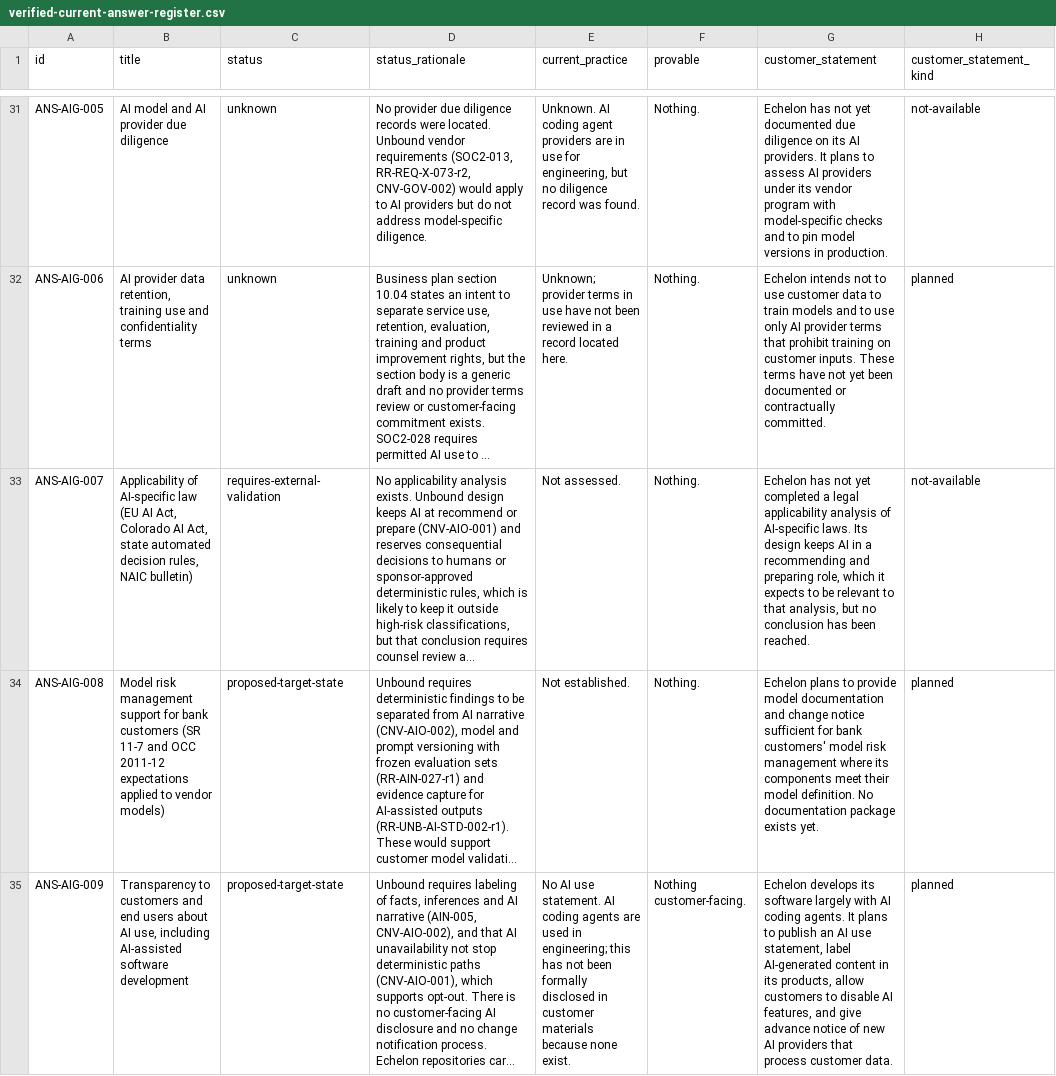
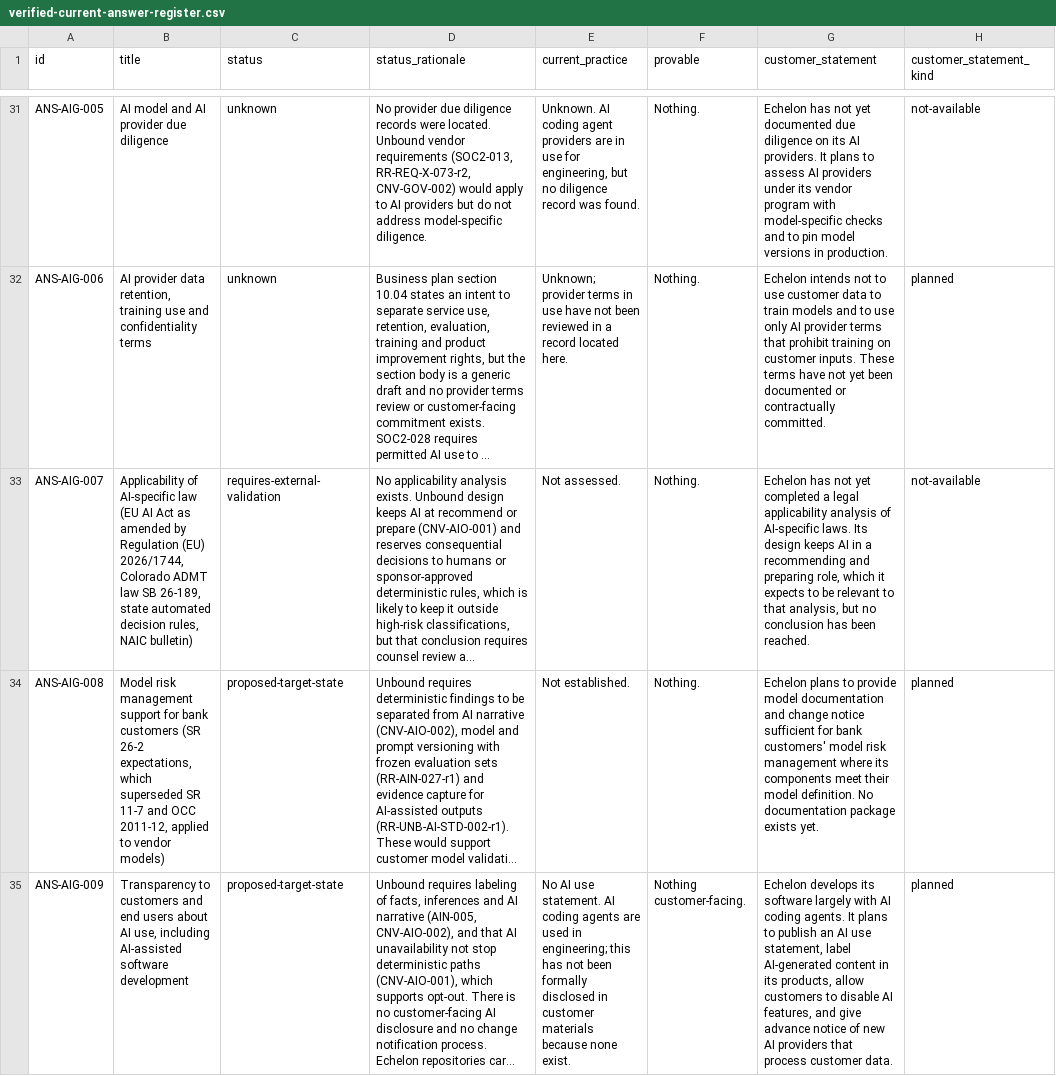
Before and after one commit to kemiller2002/echelon-due-diligence, a CSV file: reports/generated/verified-current-answer-register.csv, drawn as a sheet; only a part is shown, gaps mark what is left out; long unchanged cells end in …; the diff covers the shown part only; the diff names each change by its address in the sheet, - before the commit and + after, or states it on an @@ line.

```diff
--- a/reports/generated/verified-current-answer-register.csv
+++ b/reports/generated/verified-current-answer-register.csv
-B33 (title): …(EU AI Act, Colorado AI Act, state automated…
+B33 (title): …(EU AI Act as amended by Regulation (EU) 2026/1744, Colorado ADMT law SB 26-189, state automated…
-B34 (title): …customers (SR 11-7 and OCC 2011-12 expectations applied to…
+B34 (title): …customers (SR 26-2 expectations, which superseded SR 11-7 and OCC 2011-12, applied to…
```
Also changed, not shown: 5 added rows and 3 edited cells elsewhere in this file, reports/generated/control-register.csv, reports/generated/evidence-requirements-register.csv, 16 other files.
